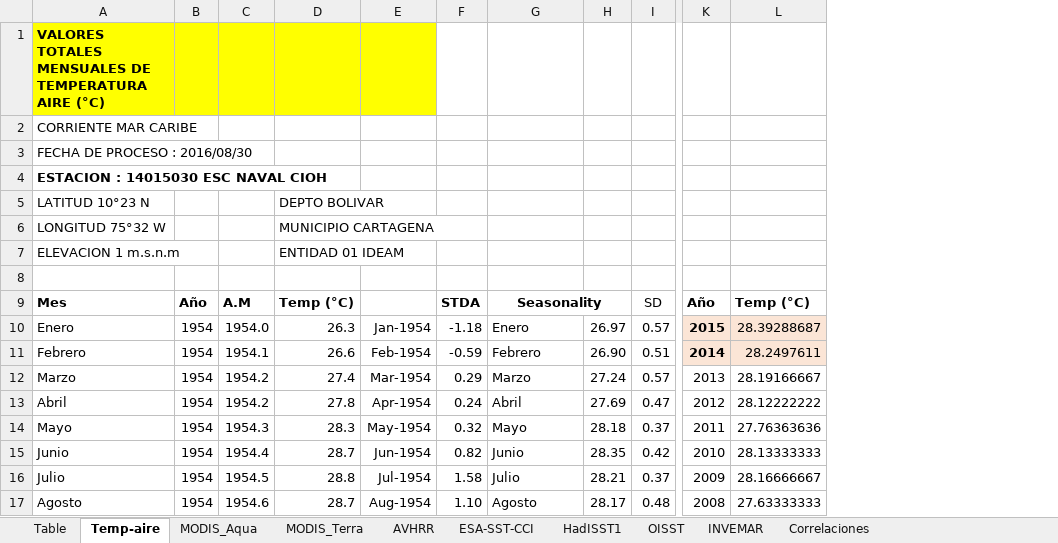
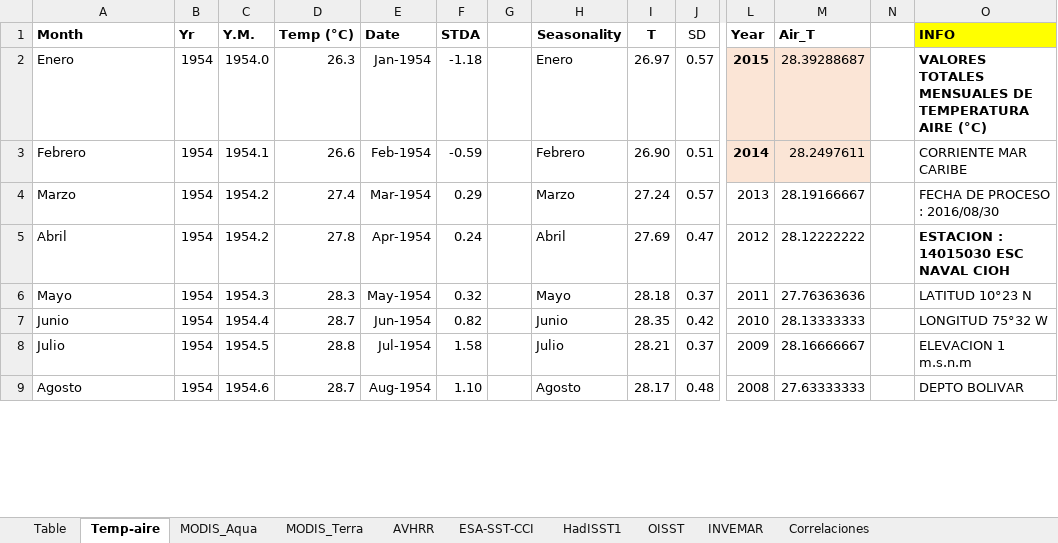
Before and after one commit to luislizcano/Coral-growth-varadero, an Excel workbook: Envdata_raw/Temperaturas_2025.xlsx, sheet Temp-aire, drawn as a sheet; only a part is shown, gaps mark what is left out; values as stored, in another font and other column widths than the file's, no borders; charts and pictures not drawn; removed rows and columns are numbered as before the commit, all else as after; rows hold the shown columns only; the diff names each change by its address in the sheet, - before the commit and + after, or states it on an @@ line.

```diff
--- a/Envdata_raw/Temperaturas_2025.xlsx (sheet Temp-aire)
+++ b/Envdata_raw/Temperaturas_2025.xlsx (sheet Temp-aire)
+column G, empty
+column N, empty
+column O (INFO), rows 2-9: VALORES TOTALES MENSUALES DE TEMPERATURA AIRE (°C) | CORRIENTE MAR CARIBE | FECHA DE PROCESO : 2016/08/30 | ESTACION : 14015030 ESC NAVAL CIOH | LATITUD 10°23 N | LONGITUD 75°32 W | ELEVACION 1 m.s.n.m | DEPTO BOLIVAR
-row 1: VALORES TOTALES MENSUALES DE TEMPERATURA AIRE (°C)
-row 2: CORRIENTE MAR CARIBE
-row 3: FECHA DE PROCESO : 2016/08/30
-row 4: ESTACION : 14015030 ESC NAVAL CIOH
-row 5: LATITUD 10°23 N |  |  | DEPTO BOLIVAR
-row 6: LONGITUD 75°32 W |  |  | MUNICIPIO CARTAGENA
-row 7: ELEVACION 1 m.s.n.m |  |  | ENTIDAD 01 IDEAM
-row 1: (empty)
+row 1: Month | Yr | Y.M. | Temp (°C) | Date | STDA |  | Seasonality | T | SD | Year | Air_T |  | INFO
-row 9: Mes | Año | A.M | Temp (°C) |  | STDA | Seasonality |  | SD | Año | Temp (°C)
```
Also changed, not shown: sheet HadISST1, sheet Table, sheet MODIS_Aqua, sheet MODIS_Terra, sheet OISST, sheet AVHRR, 1 more sheet, formulas that keep their value, charts or pictures, 16 other files.
